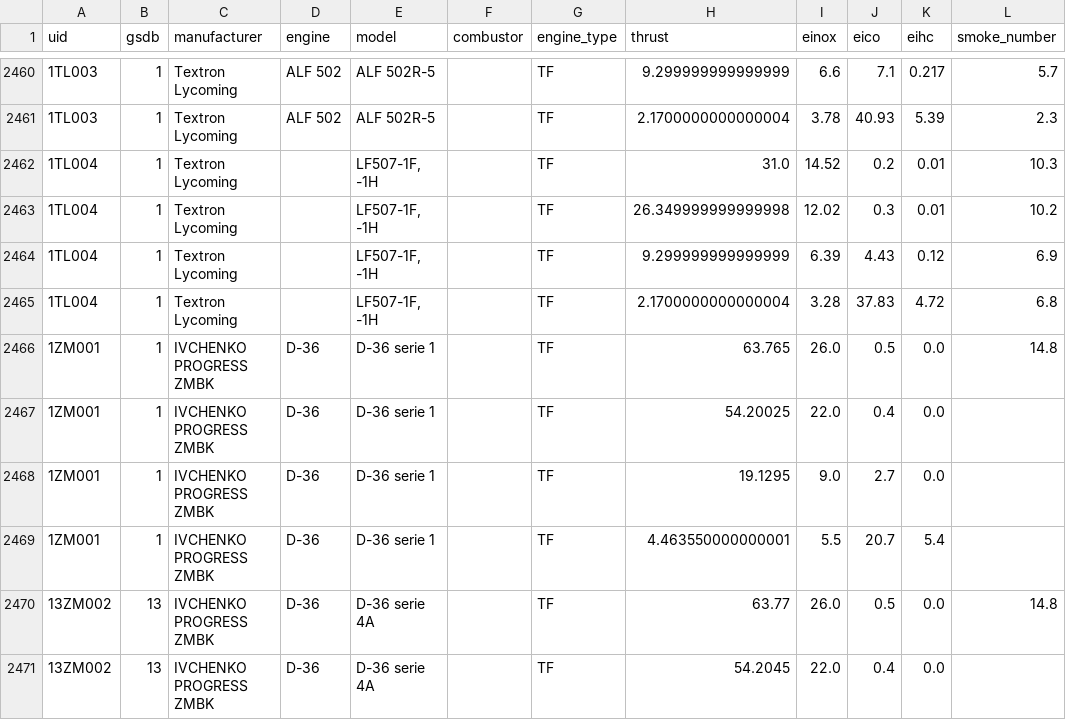
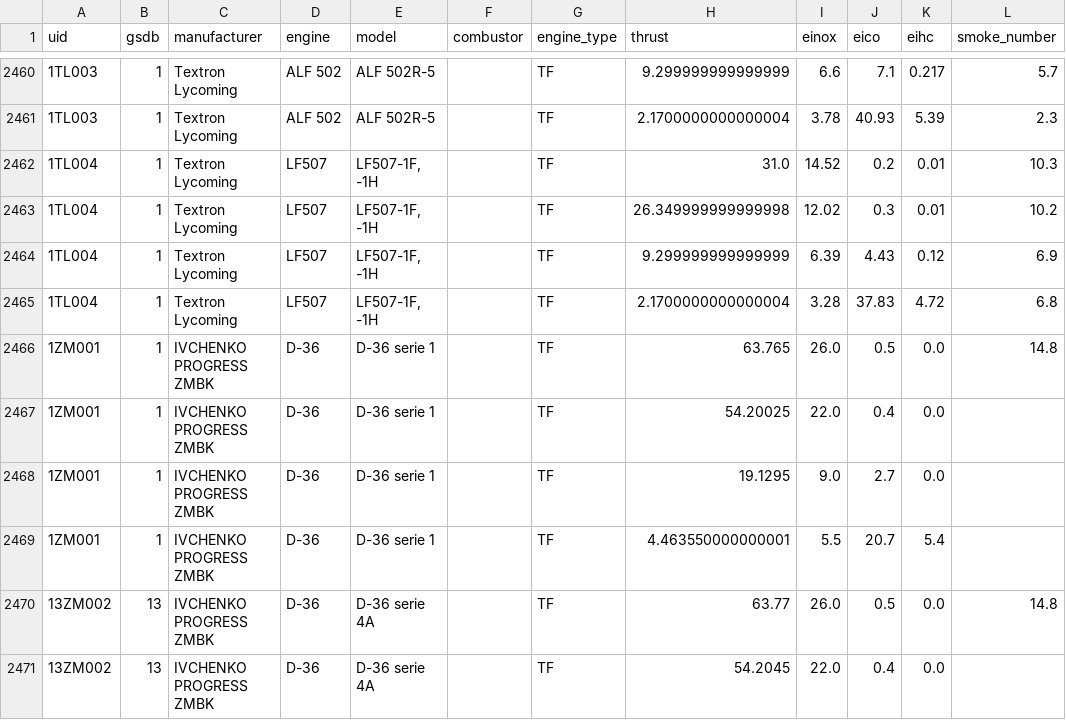
Before and after one commit to Musaefendic/icao-emissions, a CSV file: data/icao_databank/gaseous_emissions.csv, drawn as a sheet; only a part is shown, gaps mark what is left out; the diff names each change by its address in the sheet, - before the commit and + after, or states it on an @@ line.

```diff
--- a/data/icao_databank/gaseous_emissions.csv
+++ b/data/icao_databank/gaseous_emissions.csv
-D2462:D2465 (engine): (empty)
+D2462:D2465 (engine): LF507
```
Also changed, not shown: data/icao_databank/gaseous_certification.csv, 3 other files.
